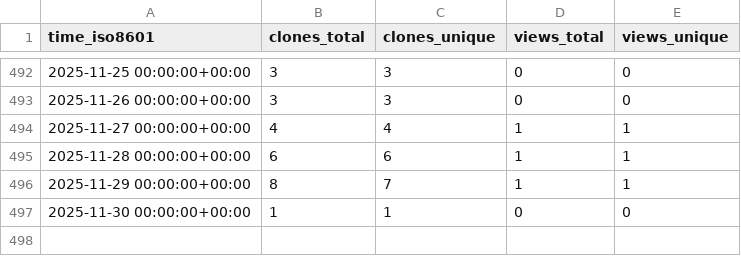
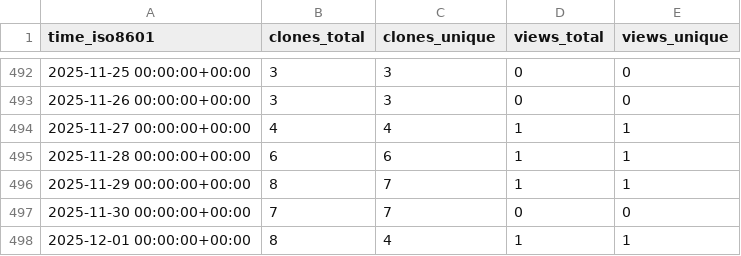
Before and after one commit to CDCgov/Opioid_SUD_MHI_MedCodes, a CSV file: CDCgov/Opioid_SUD_MHI_MedCodes/ghrs-data/views_clones_aggregate.csv, drawn as a sheet; only a part is shown, gaps mark what is left out.

```diff
--- a/CDCgov/Opioid_SUD_MHI_MedCodes/ghrs-data/views_clones_aggregate.csv
+++ b/CDCgov/Opioid_SUD_MHI_MedCodes/ghrs-data/views_clones_aggregate.csv
@@ -496,2 +496,3 @@ time_iso8601,clones_total,clones_unique,views_total,views_unique
 2025-11-29 00:00:00+00:00,8,7,1,1
-2025-11-30 00:00:00+00:00,1,1,0,0
+2025-11-30 00:00:00+00:00,7,7,0,0
+2025-12-01 00:00:00+00:00,8,4,1,1
```
Also changed, not shown: 1 other file.
